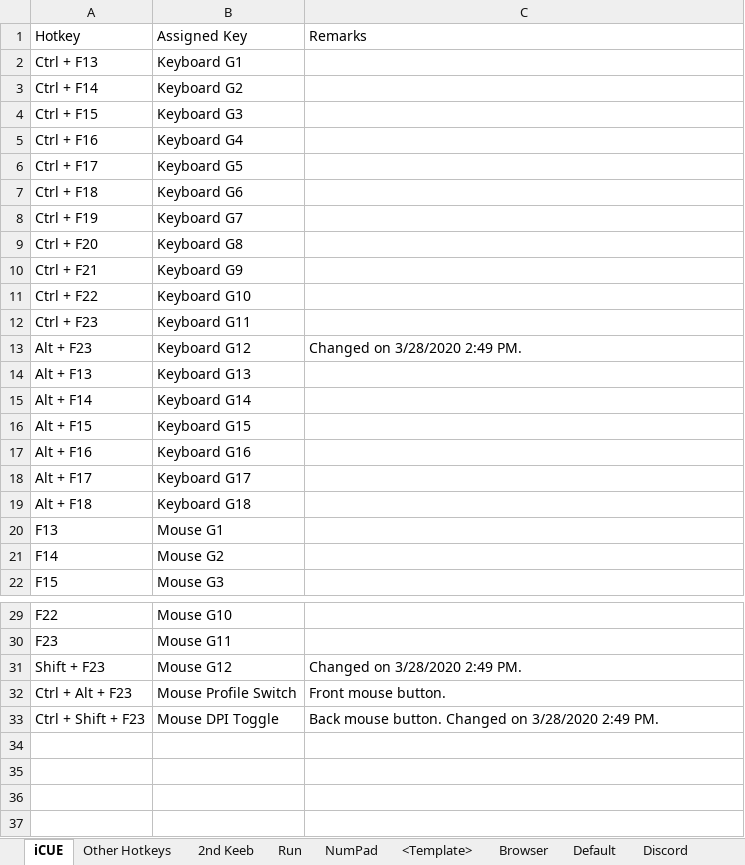
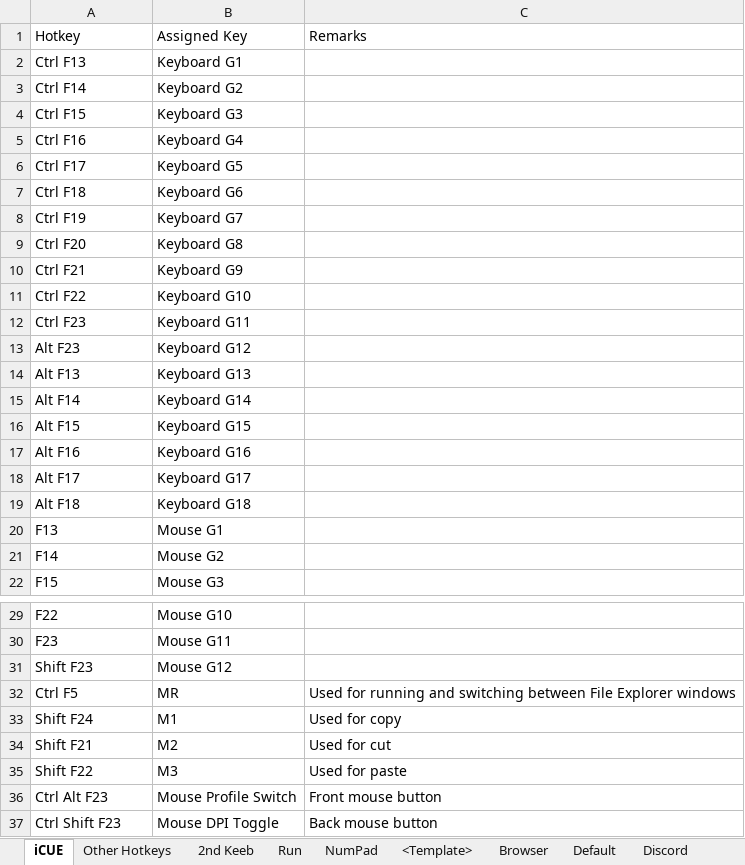
Before and after one commit to ellman12/AutoHotkey, an Excel workbook: Everything AutoHotkey.xlsx, sheet iCUE, drawn as a sheet; only a part is shown, gaps mark what is left out; values as stored, in another font and other column widths than the file's, no borders; table styles not drawn; addresses are those after the commit; the diff names each change by its address in the sheet, - before the commit and + after, or states it on an @@ line.

```diff
--- a/Everything AutoHotkey.xlsx (sheet iCUE)
+++ b/Everything AutoHotkey.xlsx (sheet iCUE)
-A2: Ctrl + F13
+A2: Ctrl F13
-A3: Ctrl + F14
+A3: Ctrl F14
-A4: Ctrl + F15
+A4: Ctrl F15
-A5: Ctrl + F16
+A5: Ctrl F16
-A6: Ctrl + F17
+A6: Ctrl F17
-A7: Ctrl + F18
+A7: Ctrl F18
-A8: Ctrl + F19
+A8: Ctrl F19
-A9: Ctrl + F20
+A9: Ctrl F20
-A10: Ctrl + F21
+A10: Ctrl F21
-A11: Ctrl + F22
+A11: Ctrl F22
-A12: Ctrl + F23
+A12: Ctrl F23
-A13: Alt + F23
+A13: Alt F23
-C13: Changed on 3/28/2020 2:49 PM.
+C13: (empty)
-A14: Alt + F13
+A14: Alt F13
-A15: Alt + F14
+A15: Alt F14
-A16: Alt + F15
+A16: Alt F15
-A17: Alt + F16
+A17: Alt F16
-A18: Alt + F17
+A18: Alt F17
-A19: Alt + F18
+A19: Alt F18
-A31: Shift + F23
+A31: Shift F23
-C31: Changed on 3/28/2020 2:49 PM.
+C31: (empty)
+row 32: Ctrl F5 | MR | Used for running and switching between File Explorer windows
+row 33: Shift F24 | M1 | Used for copy
+row 34: Shift F21 | M2 | Used for cut
+row 35: Shift F22 | M3 | Used for paste
-A36: Ctrl + Alt + F23
+A36: Ctrl Alt F23
-C36: Front mouse button.
+C36: Front mouse button
-A37: Ctrl + Shift + F23
+A37: Ctrl Shift F23
-C37: Back mouse button. Changed on 3/28/2020 2:49 PM.
+C37: Back mouse button
```
Also changed, not shown: sheet Other Hotkeys, 6 other files.
